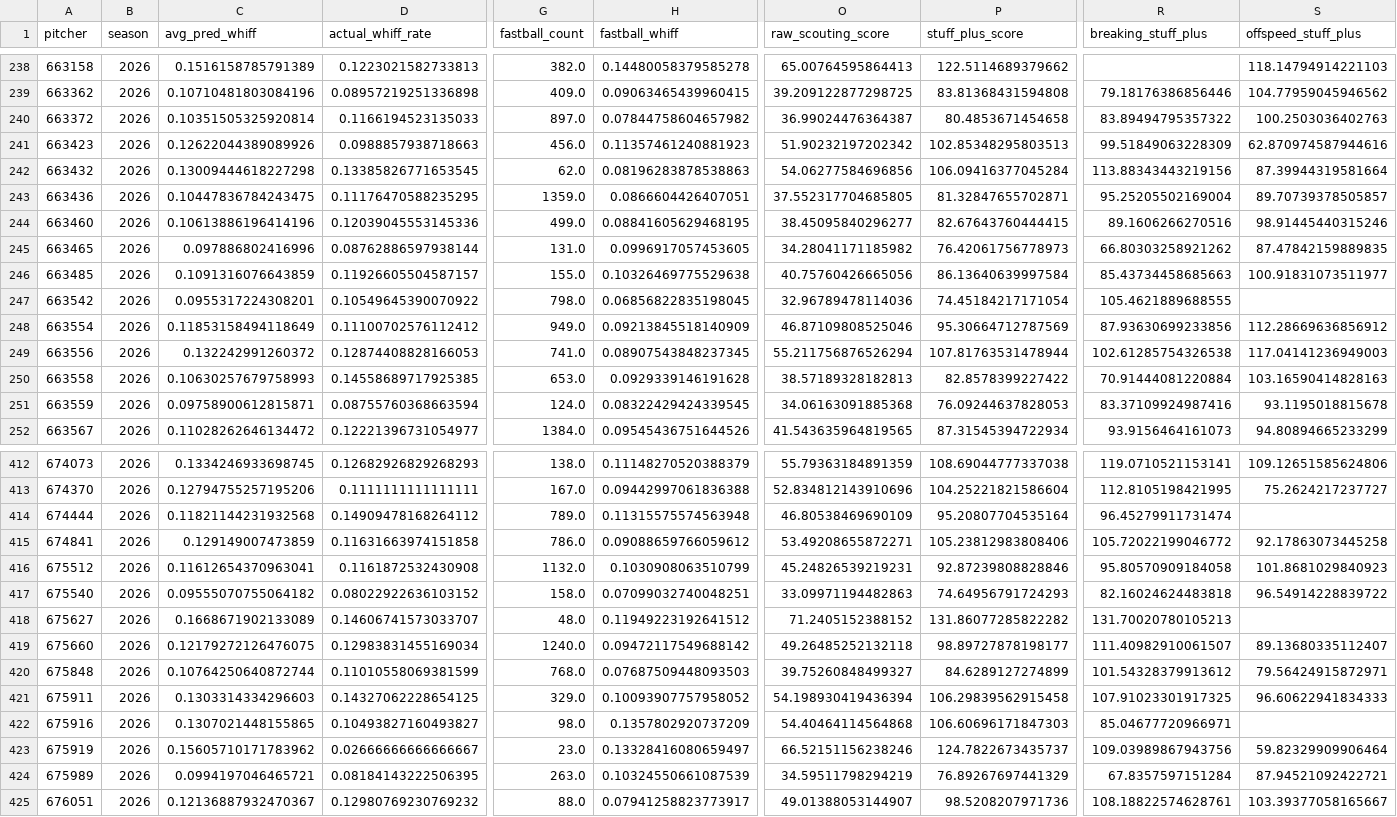
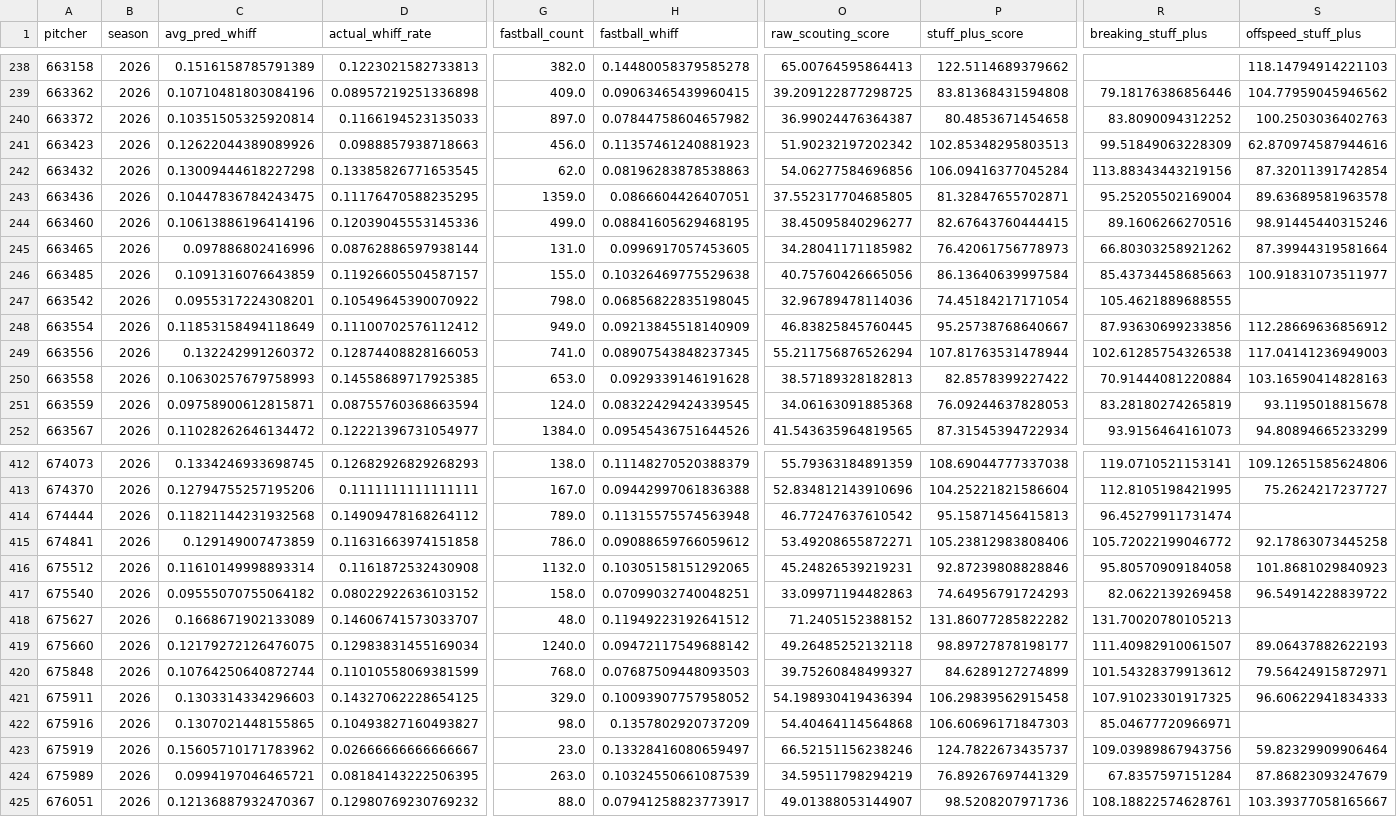
Before and after one commit to jackmueller53-sys/baseball-hub, a CSV file: data/stuffplus-custom.csv, drawn as a sheet; only a part is shown, gaps mark what is left out; the diff covers the shown part only; the diff names each change by its address in the sheet, - before the commit and + after, or states it on an @@ line.

```diff
--- a/data/stuffplus-custom.csv
+++ b/data/stuffplus-custom.csv
-R240 (breaking_stuff_plus): 83.89494795357322
+R240 (breaking_stuff_plus): 83.8090094312252
-S242 (offspeed_stuff_plus): 87.39944319581664
+S242 (offspeed_stuff_plus): 87.32011391742854
-S243 (offspeed_stuff_plus): 89.70739378505857
+S243 (offspeed_stuff_plus): 89.63689581963578
-S245 (offspeed_stuff_plus): 87.47842159889835
+S245 (offspeed_stuff_plus): 87.39944319581664
-O248 (raw_scouting_score): 46.87109808525046
+O248 (raw_scouting_score): 46.83825845760445
-P248 (stuff_plus_score): 95.30664712787569
+P248 (stuff_plus_score): 95.25738768640667
-R251 (breaking_stuff_plus): 83.37109924987416
+R251 (breaking_stuff_plus): 83.28180274265819
-O414 (raw_scouting_score): 46.80538469690109
+O414 (raw_scouting_score): 46.77247637610542
-P414 (stuff_plus_score): 95.20807704535164
+P414 (stuff_plus_score): 95.15871456415813
-C416 (avg_pred_whiff): 0.11612654370963041
+C416 (avg_pred_whiff): 0.11610149998893314
-H416 (fastball_whiff): 0.1030908063510799
+H416 (fastball_whiff): 0.10305158151292065
-R417 (breaking_stuff_plus): 82.16024624483818
+R417 (breaking_stuff_plus): 82.0622139269458
-S419 (offspeed_stuff_plus): 89.13680335112407
+S419 (offspeed_stuff_plus): 89.06437882622193
-S424 (offspeed_stuff_plus): 87.94521092422721
+S424 (offspeed_stuff_plus): 87.86823093247679
```
Also changed, not shown: 148 edited cells elsewhere in this file, 12 other files.
